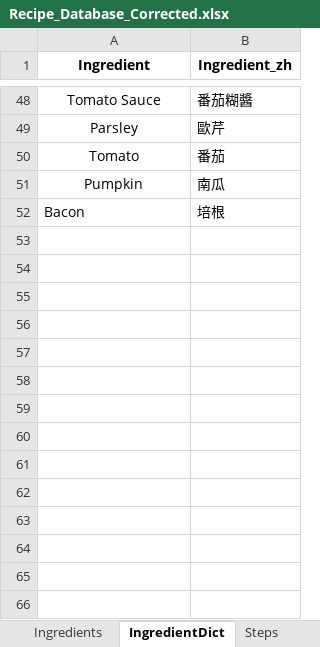
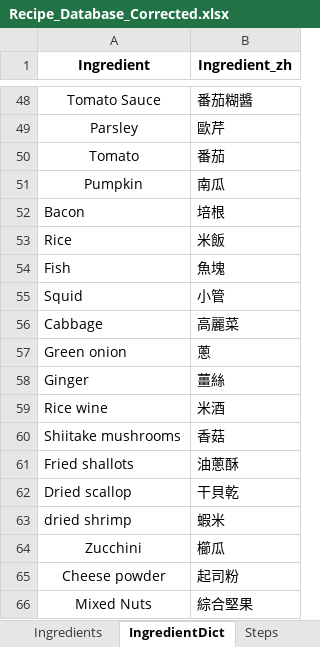
Before and after one commit to imangu919/recipe-ingredient-calculator, an Excel workbook: Recipe_Database_Corrected.xlsx, sheet IngredientDict, drawn as a sheet; only a part is shown, gaps mark what is left out; values as stored, in another font and other column widths than the file's, no borders; the diff names each change by its address in the sheet, - before the commit and + after, or states it on an @@ line.

```diff
--- a/Recipe_Database_Corrected.xlsx (sheet IngredientDict)
+++ b/Recipe_Database_Corrected.xlsx (sheet IngredientDict)
+row 53: Rice | 米飯
+row 54: Fish | 魚塊
+row 55: Squid | 小管
+row 56: Cabbage | 高麗菜
+row 57: Green onion | 蔥
+row 58: Ginger | 薑絲
+row 59: Rice wine | 米酒
+row 60: Shiitake mushrooms | 香菇
+row 61: Fried shallots | 油蔥酥
+row 62: Dried scallop | 干貝乾
+row 63: dried shrimp | 蝦米
+row 64: Zucchini | 櫛瓜
+row 65: Cheese powder | 起司粉
+row 66: Mixed Nuts | 綜合堅果
```
Also changed, not shown: sheet Steps, sheet Ingredients, sheet Recipes, sheet Tools, sheet Components.
